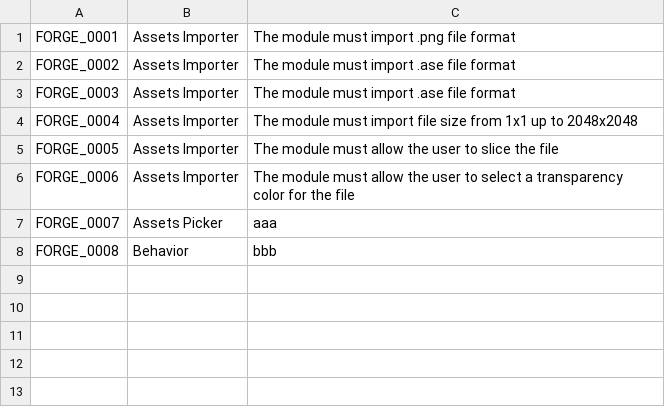
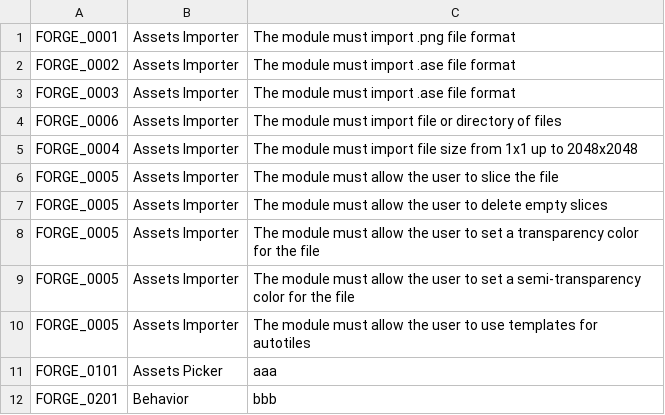
Before and after one commit to the-low-res-artist/rpgforge.docs, a CSV file: requirements/requirements.csv, drawn as a sheet.

```diff
--- a/requirements/requirements.csv
+++ b/requirements/requirements.csv
@@ -3,6 +3,10 @@ FORGE_0002;Assets Importer;The module must import .ase file format;
 FORGE_0003;Assets Importer;The module must import .ase file format;
+FORGE_0006;Assets Importer;The module must import file or directory of files;
 FORGE_0004;Assets Importer;The module must import file size from 1x1 up to 2048x2048;
 FORGE_0005;Assets Importer;The module must allow the user to slice the file;
-FORGE_0006;Assets Importer;The module must allow the user to select a transparency color for the file;
-FORGE_0007;Assets Picker;aaa;
-FORGE_0008;Behavior;bbb;
+FORGE_0005;Assets Importer;The module must allow the user to delete empty slices;
+FORGE_0005;Assets Importer;The module must allow the user to set a transparency color for the file;
+FORGE_0005;Assets Importer;The module must allow the user to set a semi-transparency color for the file;
+FORGE_0005;Assets Importer;The module must allow the user to use templates for autotiles;
+FORGE_0101;Assets Picker;aaa;
+FORGE_0201;Behavior;bbb;
```
Also changed, not shown: 2 other files.
